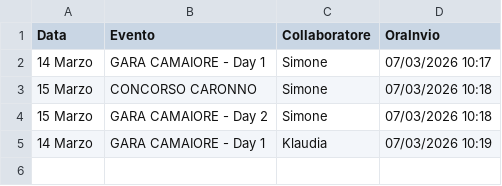
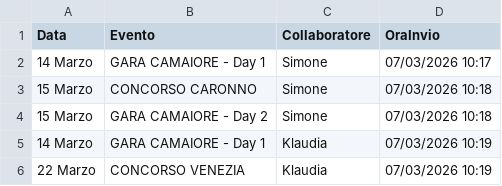
Before and after one commit to SF-fotoeventi/Staff, a CSV file: presenze.csv, drawn as a sheet.

Commit message:
aggiungi Klaudia

```diff
--- a/presenze.csv
+++ b/presenze.csv
@@ -5 +5,2 @@ Data,Evento,Collaboratore,OraInvio
 14 Marzo,GARA CAMAIORE - Day 1,Klaudia,07/03/2026 10:19
+22 Marzo,CONCORSO VENEZIA,Klaudia,07/03/2026 10:19
```
